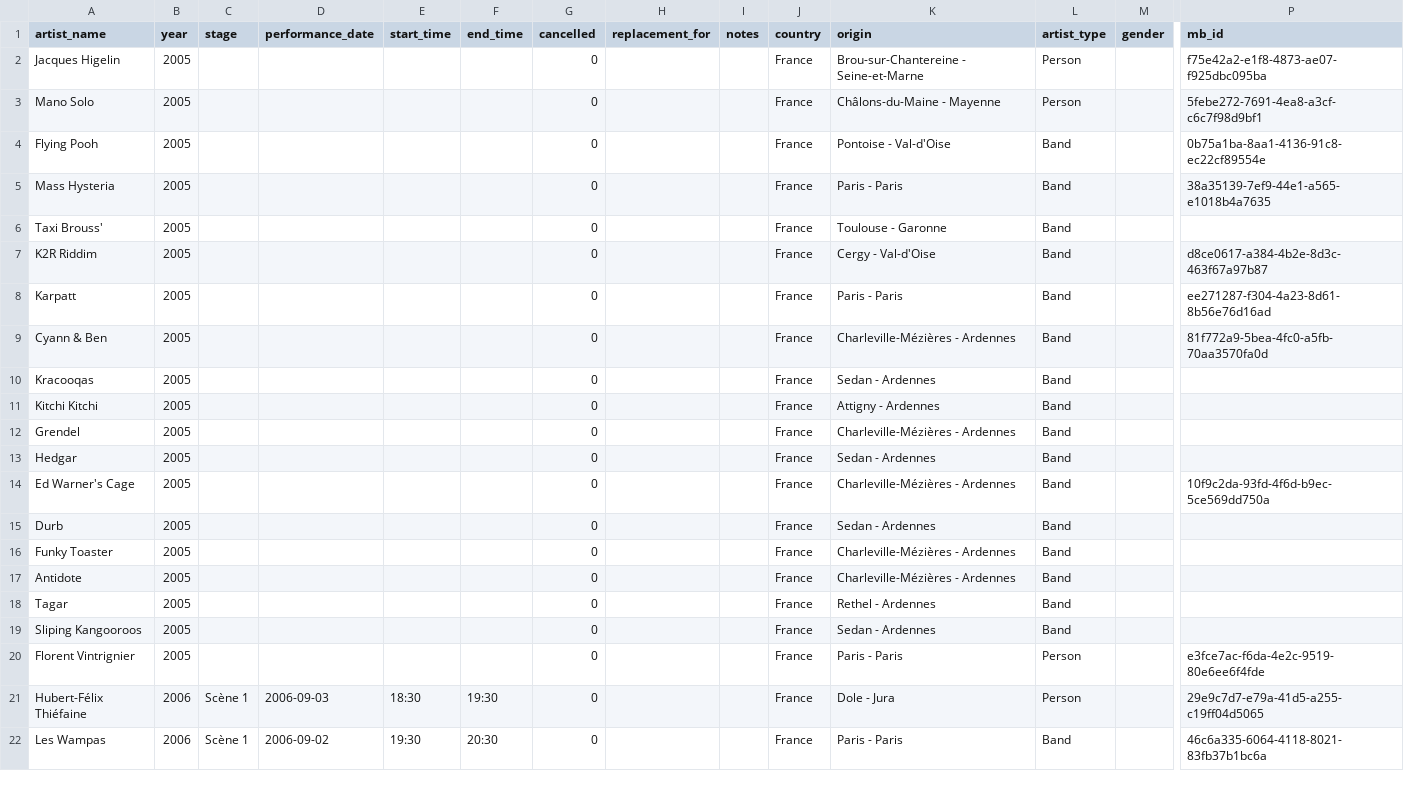
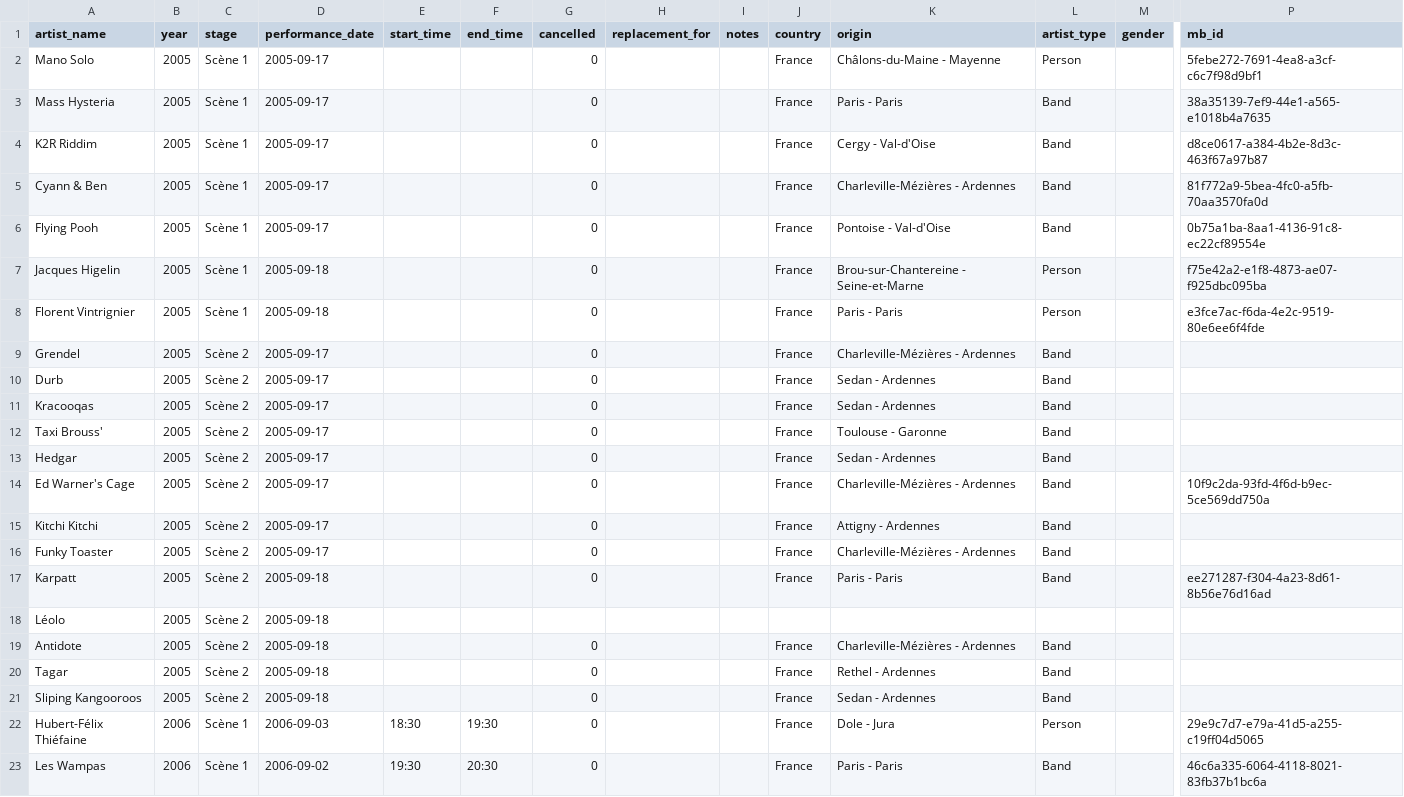
Before and after one commit to telohtrab/cabaret-vert-dataviz, a CSV file: data/performances_backup.csv, drawn as a sheet; only a part is shown, gaps mark what is left out; removed rows and columns are numbered as before the commit, all else as after; rows hold the shown columns only; the diff names each change by its address in the sheet, - before the commit and + after, or states it on an @@ line.

Commit message:
Added days and stages for 2005 first edition

```diff
--- a/data/performances_backup.csv
+++ b/data/performances_backup.csv
-row 2: Jacques Higelin | 2005 |  |  |  |  | 0 |  |  | France | Brou-sur-Chantereine - Seine-et-Marne | Person |  | f75e42a2-e1f8-4873-ae07-f925dbc095ba
-C2 (stage): (empty)
+C2 (stage): Scène 1
-D2 (performance_date): (empty)
+D2 (performance_date): 2005-09-17
-row 4: Flying Pooh | 2005 |  |  |  |  | 0 |  |  | France | Pontoise - Val-d'Oise | Band |  | 0b75a1ba-8aa1-4136-91c8-ec22cf89554e
-C3 (stage): (empty)
+C3 (stage): Scène 1
-D3 (performance_date): (empty)
+D3 (performance_date): 2005-09-17
-row 6: Taxi Brouss' | 2005 |  |  |  |  | 0 |  |  | France | Toulouse - Garonne | Band
-C4 (stage): (empty)
+C4 (stage): Scène 1
-D4 (performance_date): (empty)
+D4 (performance_date): 2005-09-17
-row 8: Karpatt | 2005 |  |  |  |  | 0 |  |  | France | Paris - Paris | Band |  | ee271287-f304-4a23-8d61-8b56e76d16ad
-C5 (stage): (empty)
+C5 (stage): Scène 1
-D5 (performance_date): (empty)
+D5 (performance_date): 2005-09-17
+row 6: Flying Pooh | 2005 | Scène 1 | 2005-09-17 |  |  | 0 |  |  | France | Pontoise - Val-d'Oise | Band |  | 0b75a1ba-8aa1-4136-91c8-ec22cf89554e
+row 7: Jacques Higelin | 2005 | Scène 1 | 2005-09-18 |  |  | 0 |  |  | France | Brou-sur-Chantereine - Seine-et-Marne | Person |  | f75e42a2-e1f8-4873-ae07-f925dbc095ba
+row 8: Florent Vintrignier | 2005 | Scène 1 | 2005-09-18 |  |  | 0 |  |  | France | Paris - Paris | Person |  | e3fce7ac-f6da-4e2c-9519-80e6ee6f4fde
+row 9: Grendel | 2005 | Scène 2 | 2005-09-17 |  |  | 0 |  |  | France | Charleville-Mézières - Ardennes | Band
+row 10: Durb | 2005 | Scène 2 | 2005-09-17 |  |  | 0 |  |  | France | Sedan - Ardennes | Band
-C11:C12 (stage): (empty)
+C11:C12 (stage): Scène 2
-D11:D12 (performance_date): (empty)
+D11:D12 (performance_date): 2005-09-17
-A12 (artist_name): Kitchi Kitchi
+A12 (artist_name): Taxi Brouss'
-K12 (origin): Attigny - Ardennes
+K12 (origin): Toulouse - Garonne
-row 12: Grendel | 2005 |  |  |  |  | 0 |  |  | France | Charleville-Mézières - Ardennes | Band
-C13:C16 (stage): (empty)
+C13:C16 (stage): Scène 2
-D13:D16 (performance_date): (empty)
+D13:D16 (performance_date): 2005-09-17
-A15 (artist_name): Durb
+A15 (artist_name): Kitchi Kitchi
-K15 (origin): Sedan - Ardennes
+K15 (origin): Attigny - Ardennes
+row 17: Karpatt | 2005 | Scène 2 | 2005-09-18 |  |  | 0 |  |  | France | Paris - Paris | Band |  | ee271287-f304-4a23-8d61-8b56e76d16ad
+row 18: Léolo | 2005 | Scène 2 | 2005-09-18
-C19:C21 (stage): (empty)
+C19:C21 (stage): Scène 2
-D19:D21 (performance_date): (empty)
+D19:D21 (performance_date): 2005-09-18
-row 20: Florent Vintrignier | 2005 |  |  |  |  | 0 |  |  | France | Paris - Paris | Person |  | e3fce7ac-f6da-4e2c-9519-80e6ee6f4fde
```
